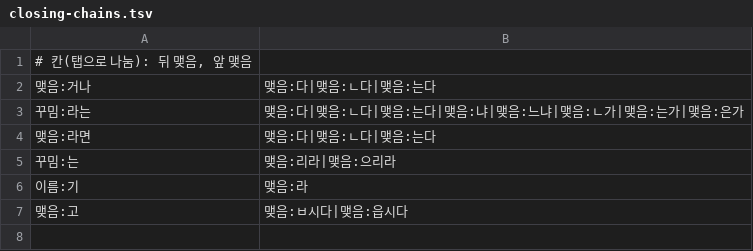
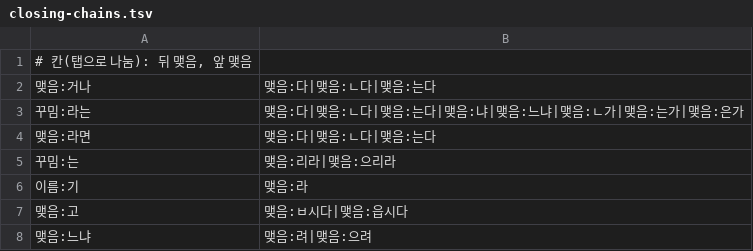
Before and after one commit to geul-org/nlgeul, a TSV file: pkg/data/closing-chains.tsv, drawn as a sheet.

```diff
--- a/pkg/data/closing-chains.tsv
+++ b/pkg/data/closing-chains.tsv
@@ -7 +7,2 @@
 맺음:고	맺음:ㅂ시다|맺음:읍시다
+맺음:느냐	맺음:려|맺음:으려
```
Also changed, not shown: pkg/data/closing-sets.tsv, pkg/data/closings.tsv, 5 other files.
